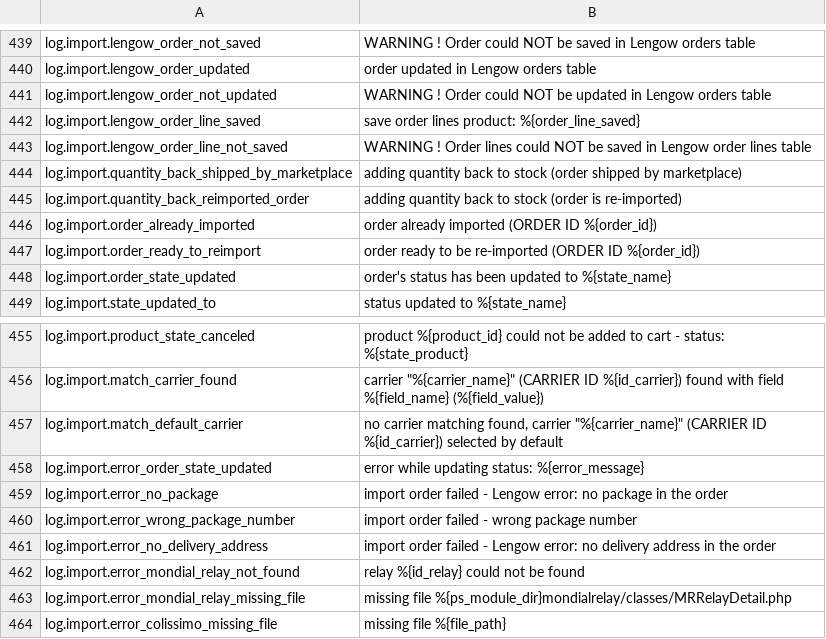
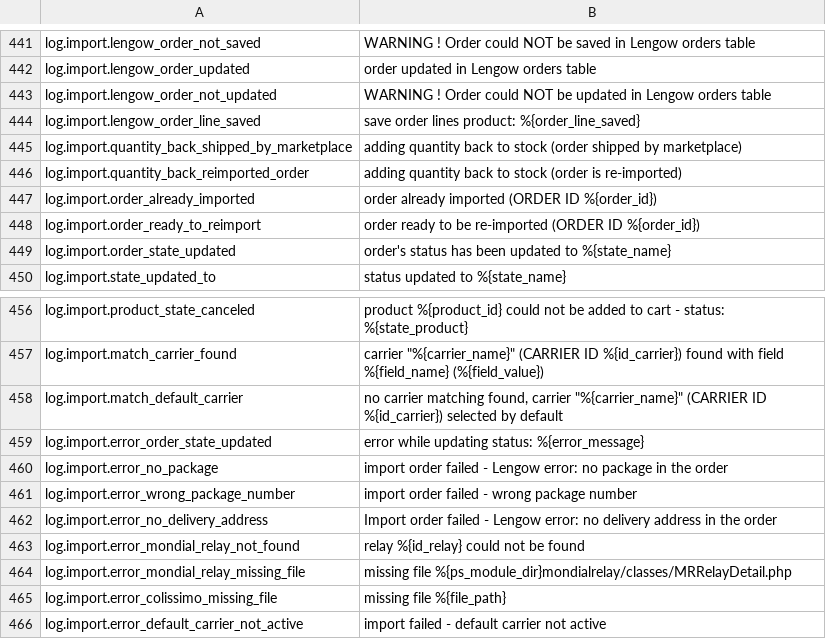
Before and after one commit to lengow/plugin-prestashop, a CSV file: translations/en.csv, drawn as a sheet; only a part is shown, gaps mark what is left out; the shorter side is filled out with more unchanged rows; the diff covers the shown part only.

```diff
--- a/translations/en.csv
+++ b/translations/en.csv
@@ -442,3 +444,2 @@ log.import.lengow_order_not_updated|WARNING ! Order could NOT be updated in Leng
 log.import.lengow_order_line_saved|save order lines product: %{order_line_saved}
-log.import.lengow_order_line_not_saved|WARNING ! Order lines could NOT be saved in Lengow order lines table
 log.import.quantity_back_shipped_by_marketplace|adding quantity back to stock (order shipped by marketplace)
@@ -460,3 +461,3 @@ log.import.error_no_package|import order failed - Lengow error: no package in th
 log.import.error_wrong_package_number|import order failed - wrong package number
-log.import.error_no_delivery_address|import order failed - Lengow error: no delivery address in the order
+log.import.error_no_delivery_address|Import order failed - Lengow error: no delivery address in the order
 log.import.error_mondial_relay_not_found|relay %{id_relay} could not be found
```
Also changed, not shown: 14 added rows, 5 removed rows and 2 edited cells elsewhere in this file, toolbox/checkmd5.csv, 39 other files.
